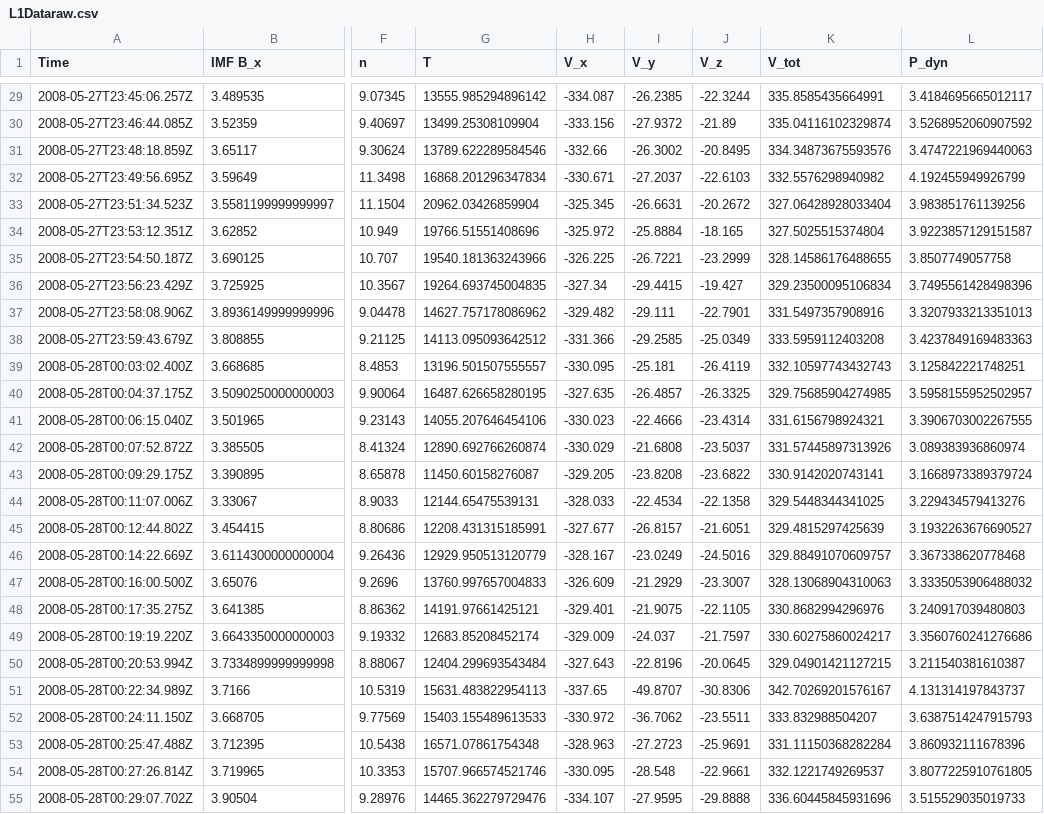
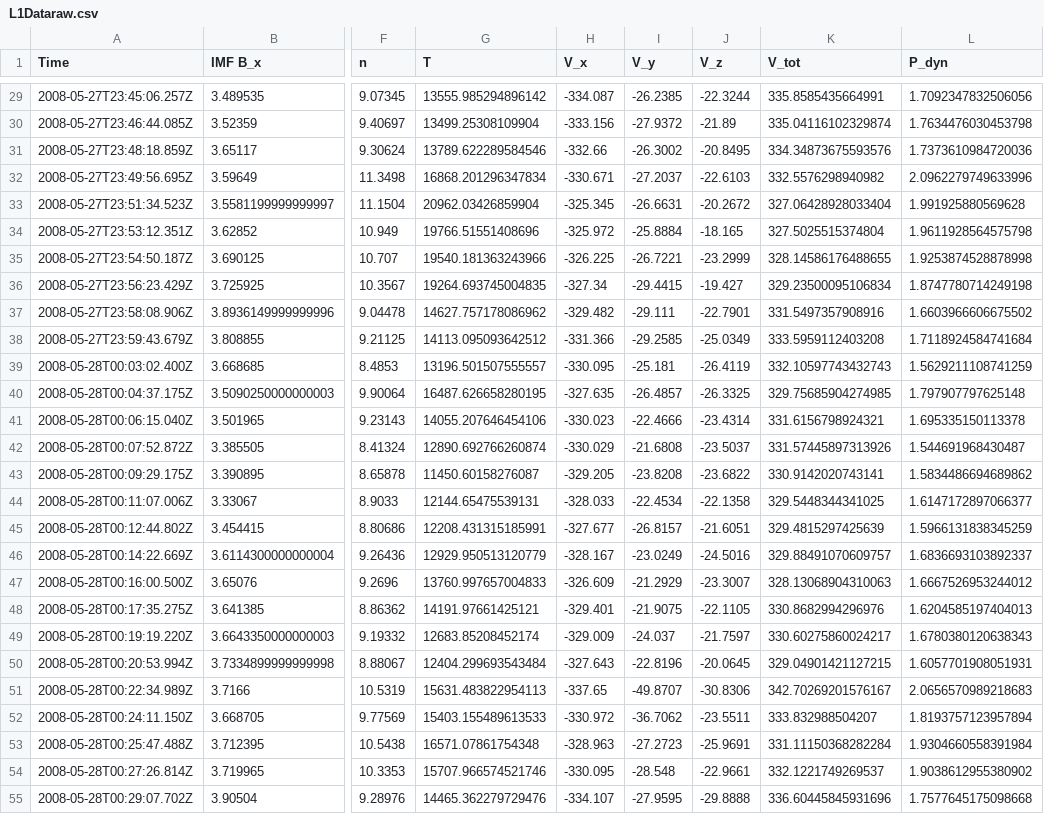
Before and after one commit to cerkezoglu/-SpaceEnvironmentProject, a CSV file: L1Dataraw.csv, drawn as a sheet; only a part is shown, gaps mark what is left out; the diff covers the shown part only; the diff names each change by its address in the sheet, - before the commit and + after, or states it on an @@ line.

```diff
--- a/L1Dataraw.csv
+++ b/L1Dataraw.csv
-L29 (P_dyn): 3.4184695665012117
+L29 (P_dyn): 1.7092347832506056
-L30 (P_dyn): 3.5268952060907592
+L30 (P_dyn): 1.7634476030453798
-L31 (P_dyn): 3.4747221969440063
+L31 (P_dyn): 1.7373610984720036
-L32 (P_dyn): 4.192455949926799
+L32 (P_dyn): 2.0962279749633996
-L33 (P_dyn): 3.983851761139256
+L33 (P_dyn): 1.991925880569628
-L34 (P_dyn): 3.9223857129151587
+L34 (P_dyn): 1.9611928564575798
-L35 (P_dyn): 3.8507749057758
+L35 (P_dyn): 1.9253874528878998
-L36 (P_dyn): 3.7495561428498396
+L36 (P_dyn): 1.8747780714249198
-L37 (P_dyn): 3.3207933213351013
+L37 (P_dyn): 1.6603966606675502
-L38 (P_dyn): 3.4237849169483363
+L38 (P_dyn): 1.7118924584741684
-L39 (P_dyn): 3.125842221748251
+L39 (P_dyn): 1.5629211108741259
-L40 (P_dyn): 3.5958155952502957
+L40 (P_dyn): 1.797907797625148
-L41 (P_dyn): 3.3906703002267555
+L41 (P_dyn): 1.695335150113378
-L42 (P_dyn): 3.089383936860974
+L42 (P_dyn): 1.544691968430487
-L43 (P_dyn): 3.1668973389379724
+L43 (P_dyn): 1.5834486694689862
-L44 (P_dyn): 3.229434579413276
+L44 (P_dyn): 1.6147172897066377
-L45 (P_dyn): 3.1932263676690527
+L45 (P_dyn): 1.5966131838345259
-L46 (P_dyn): 3.367338620778468
+L46 (P_dyn): 1.6836693103892337
-L47 (P_dyn): 3.3335053906488032
+L47 (P_dyn): 1.6667526953244012
-L48 (P_dyn): 3.240917039480803
+L48 (P_dyn): 1.6204585197404013
-L49 (P_dyn): 3.3560760241276686
+L49 (P_dyn): 1.6780380120638343
-L50 (P_dyn): 3.211540381610387
+L50 (P_dyn): 1.6057701908051931
-L51 (P_dyn): 4.131314197843737
+L51 (P_dyn): 2.0656570989218683
-L52 (P_dyn): 3.6387514247915793
+L52 (P_dyn): 1.8193757123957894
-L53 (P_dyn): 3.860932111678396
+L53 (P_dyn): 1.9304660558391984
-L54 (P_dyn): 3.8077225910761805
+L54 (P_dyn): 1.9038612955380902
-L55 (P_dyn): 3.515529035019733
+L55 (P_dyn): 1.7577645175098668
```
Also changed, not shown: 157 edited cells elsewhere in this file, L1Datarawtable1.csv, L2Datarawtable1.csv, 14 other files.
